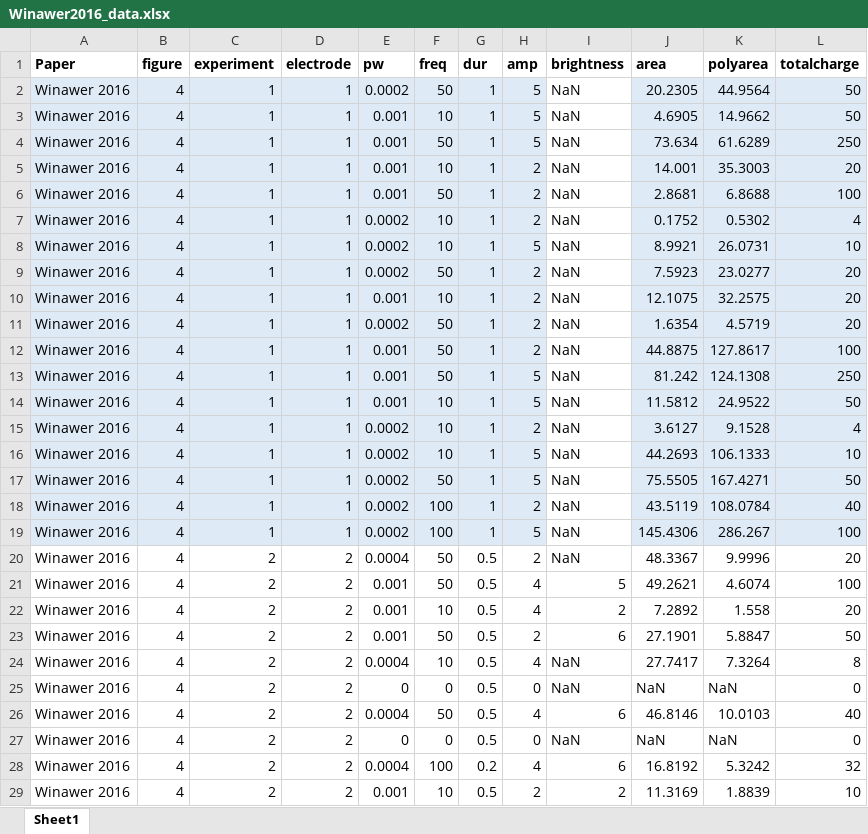
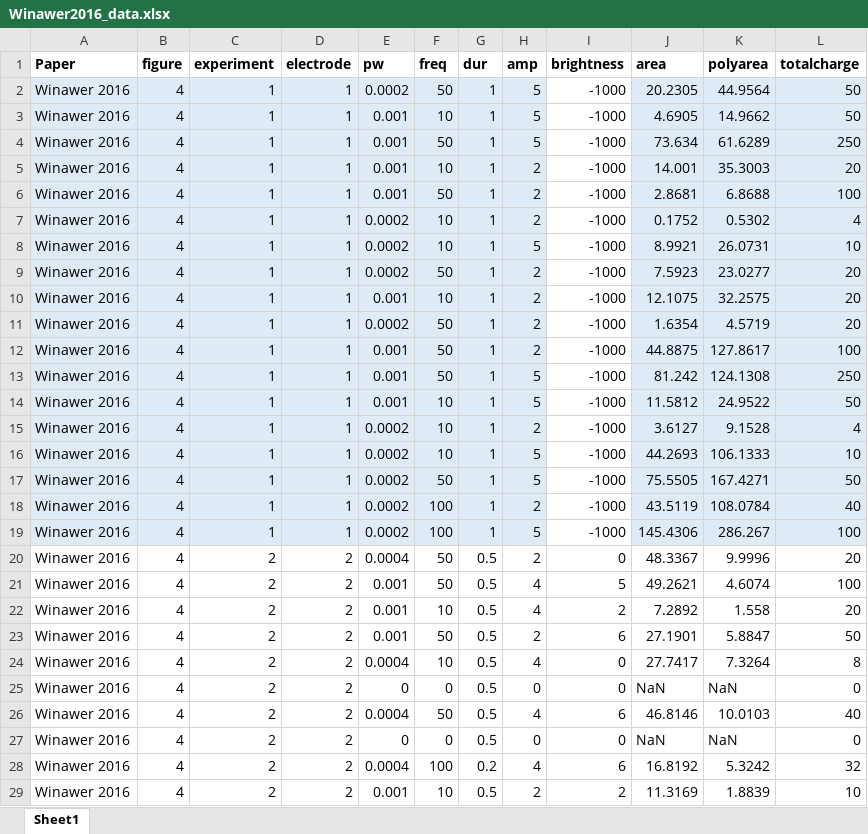
Before and after one commit to VisCog/p2p-cortical, an Excel workbook: datasets/Winawer2016_data.xlsx, sheet Sheet1, drawn as a sheet; only a part is shown; values as stored, in another font and other column widths than the file's, no borders; the diff covers the shown part only; the diff names each change by its address in the sheet, - before the commit and + after, or states it on an @@ line.

```diff
--- a/datasets/Winawer2016_data.xlsx (sheet Sheet1)
+++ b/datasets/Winawer2016_data.xlsx (sheet Sheet1)
-I2:I19 (brightness): NaN
+I2:I19 (brightness): -1000
-I20 (brightness): NaN
+I20 (brightness): 0
-I24:I25 (brightness): NaN
+I24:I25 (brightness): 0
-I27 (brightness): NaN
+I27 (brightness): 0
```
Also changed, not shown: 36 edited cells and cell formats elsewhere in this sheet.
